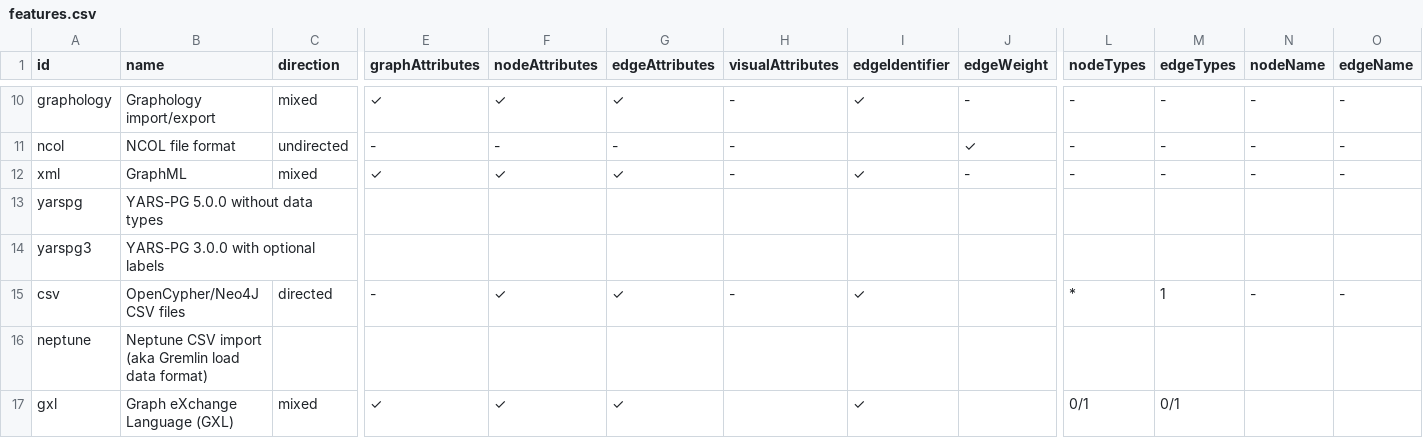
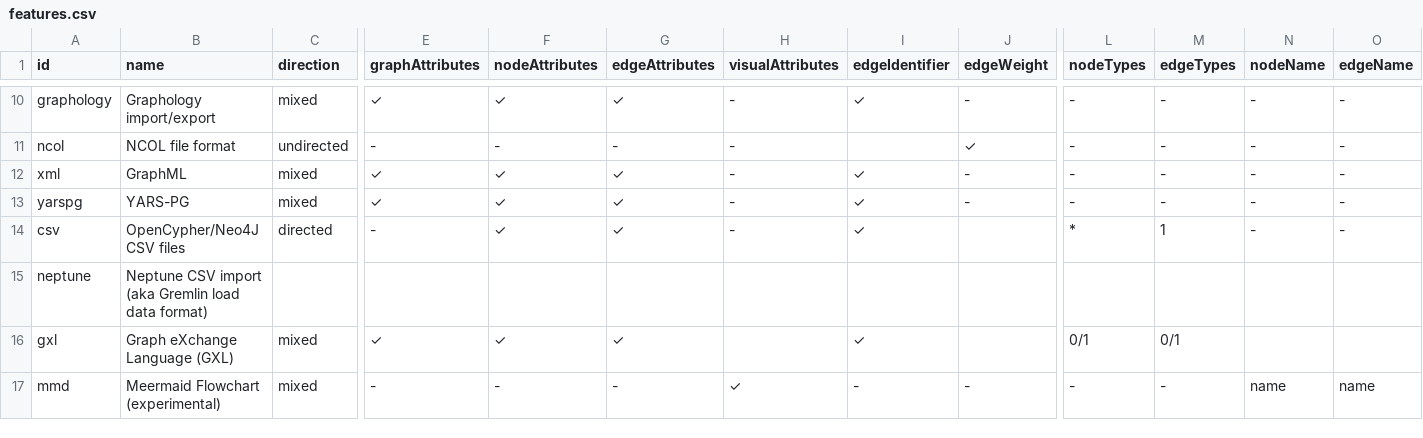
Before and after one commit to pg-format/pgraphs, a CSV file: docs/features.csv, drawn as a sheet; only a part is shown, gaps mark what is left out; the shorter side is filled out with more unchanged rows; rows hold the shown columns only; the diff covers the shown part only; the diff names each change by its address in the sheet, - before the commit and + after, or states it on an @@ line.

```diff
--- a/docs/features.csv
+++ b/docs/features.csv
-B13 (name): YARS-PG 5.0.0 without data types
+B13 (name): YARS-PG
-C13 (direction): (empty)
+C13 (direction): mixed
-E13 (graphAttributes): (empty)
+E13 (graphAttributes): ✓
-F13 (nodeAttributes): (empty)
+F13 (nodeAttributes): ✓
-G13 (edgeAttributes): (empty)
+G13 (edgeAttributes): ✓
-H13 (visualAttributes): (empty)
+H13 (visualAttributes): -
-I13 (edgeIdentifier): (empty)
+I13 (edgeIdentifier): ✓
-J13 (edgeWeight): (empty)
+J13 (edgeWeight): -
-L13 (nodeTypes): (empty)
+L13 (nodeTypes): -
-M13 (edgeTypes): (empty)
+M13 (edgeTypes): -
-N13 (nodeName): (empty)
+N13 (nodeName): -
-O13 (edgeName): (empty)
+O13 (edgeName): -
-row 14: yarspg3 | YARS-PG 3.0.0 with optional labels
```
Also changed, not shown: 3 edited cells elsewhere in this file, 2 other files.
